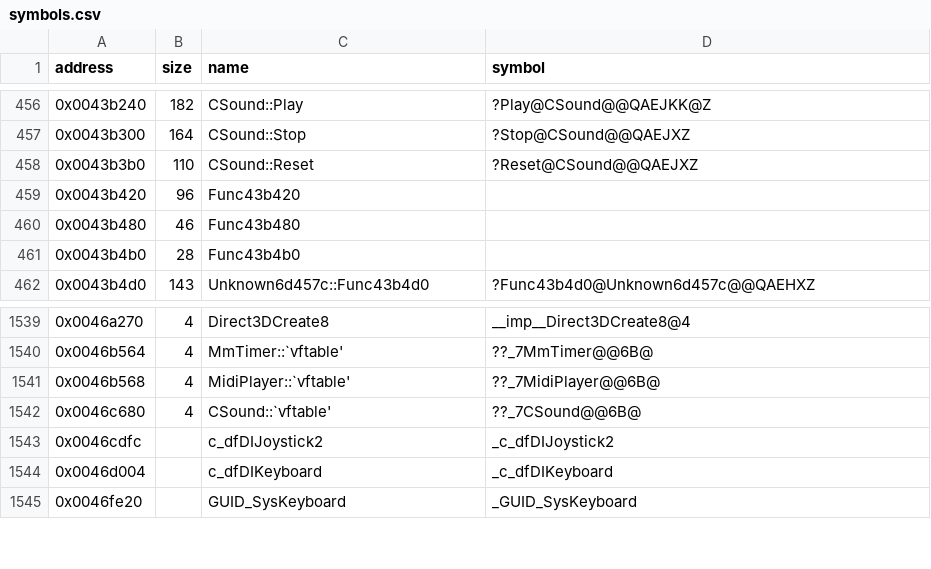
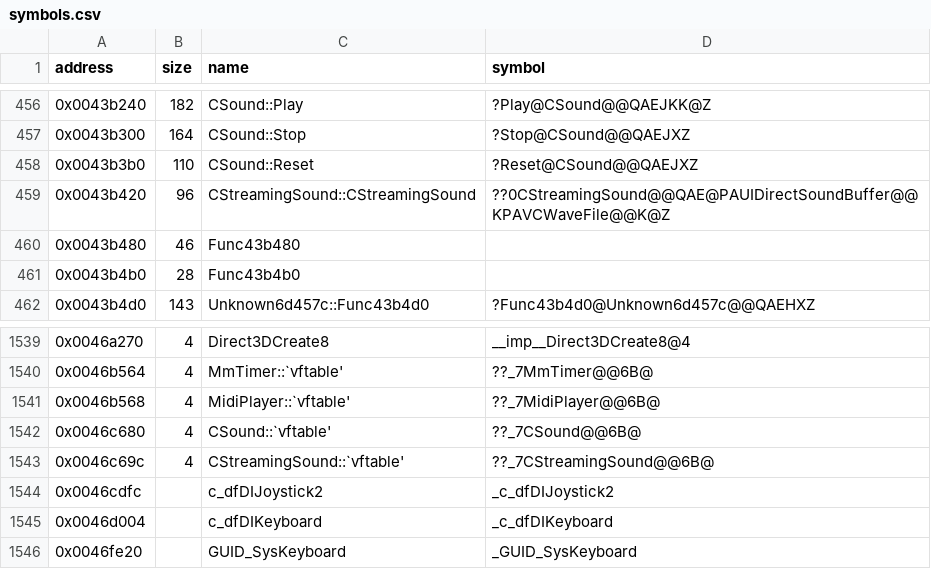
Before and after one commit to Cirno-Labs/th06, a CSV file: config/symbols.csv, drawn as a sheet; only a part is shown, gaps mark what is left out.

Commit message:
Decompile CStreamingSound::CStreamingSound (0x43b420)

```diff
--- a/config/symbols.csv
+++ b/config/symbols.csv
@@ -458,3 +458,3 @@ address,size,name,symbol
 0x0043b3b0,110,CSound::Reset,?Reset@CSound@@QAEJXZ
-0x0043b420,96,Func43b420,
+0x0043b420,96,CStreamingSound::CStreamingSound,??0CStreamingSound@@QAE@PAUIDirectSoundBuffer@@KPAVCWaveFile@@K@Z
 0x0043b480,46,Func43b480,
@@ -1542,2 +1542,3 @@ address,size,name,symbol
 0x0046c680,4,CSound::`vftable',??_7CSound@@6B@
+0x0046c69c,4,CStreamingSound::`vftable',??_7CStreamingSound@@6B@
 0x0046cdfc,,c_dfDIJoystick2,_c_dfDIJoystick2
```
Also changed, not shown: 3 other files.
